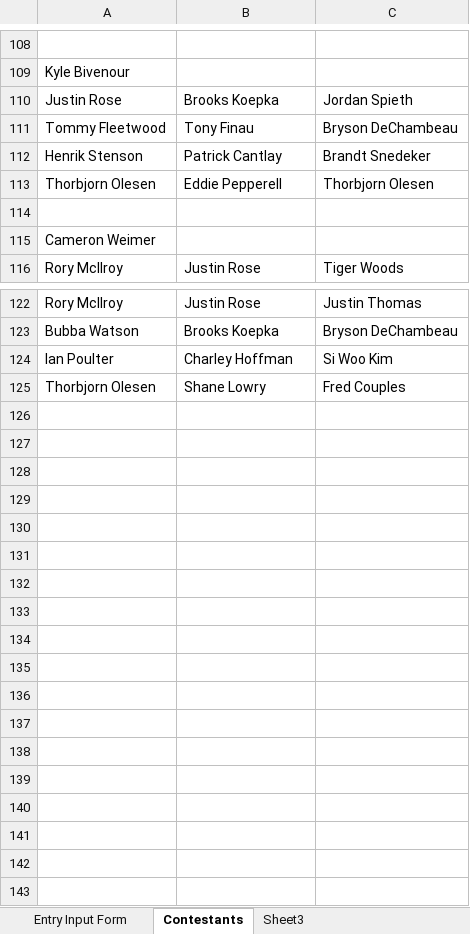
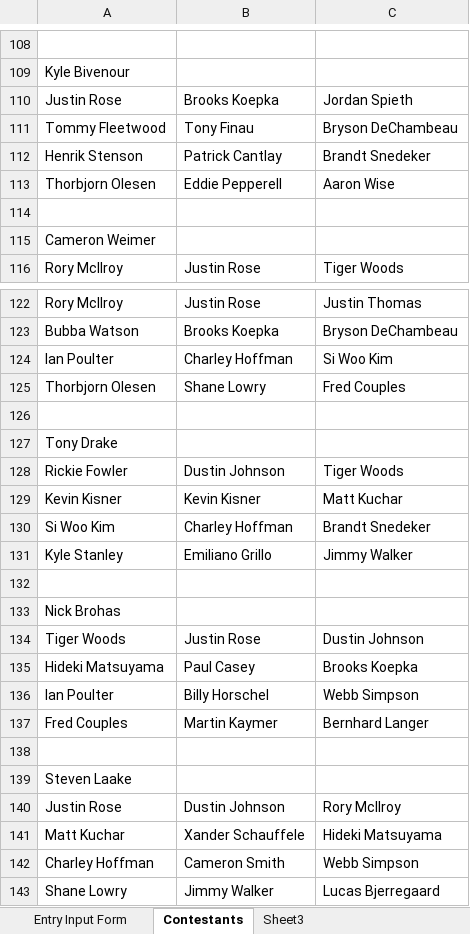
Before and after one commit to mweimer/golf-pool, an Excel workbook: scripts/masters-2019.xlsx, sheet Contestants, drawn as a sheet; only a part is shown, gaps mark what is left out; values as stored, in another font and other column widths than the file's, no borders; the diff names each change by its address in the sheet, - before the commit and + after, or states it on an @@ line.

```diff
--- a/scripts/masters-2019.xlsx (sheet Contestants)
+++ b/scripts/masters-2019.xlsx (sheet Contestants)
-C113: Thorbjorn Olesen
+C113: Aaron Wise
+row 126: (empty)
+row 127: Tony Drake
+row 128: Rickie Fowler | Dustin Johnson | Tiger Woods
+row 129: Kevin Kisner | Kevin Kisner | Matt Kuchar
+row 130: Si Woo Kim | Charley Hoffman | Brandt Snedeker
+row 131: Kyle Stanley | Emiliano Grillo | Jimmy Walker
+row 132: (empty)
+row 133: Nick Brohas
+row 134: Tiger Woods | Justin Rose | Dustin Johnson
+row 135: Hideki Matsuyama | Paul Casey | Brooks Koepka
+row 136: Ian Poulter | Billy Horschel | Webb Simpson
+row 137: Fred Couples | Martin Kaymer | Bernhard Langer
+row 138: (empty)
+row 139: Steven Laake
+row 140: Justin Rose | Dustin Johnson | Rory McIlroy
+row 141: Matt Kuchar | Xander Schauffele | Hideki Matsuyama
+row 142: Charley Hoffman | Cameron Smith | Webb Simpson
+row 143: Shane Lowry | Jimmy Walker | Lucas Bjerregaard
```
Also changed, not shown: 5 other files.
